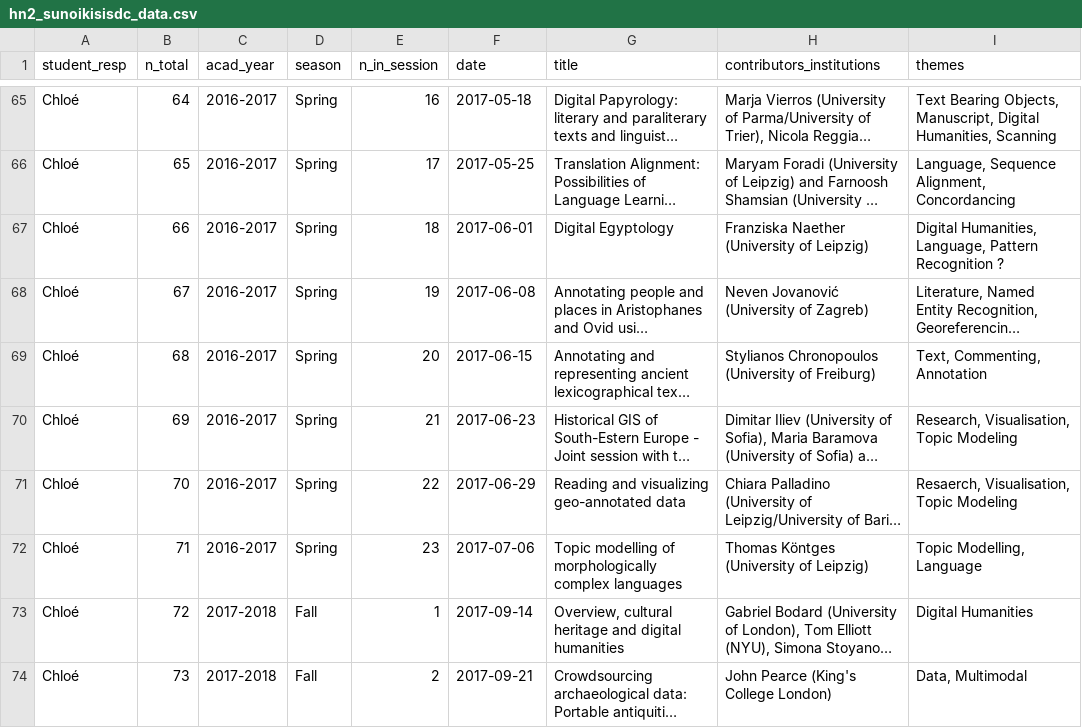
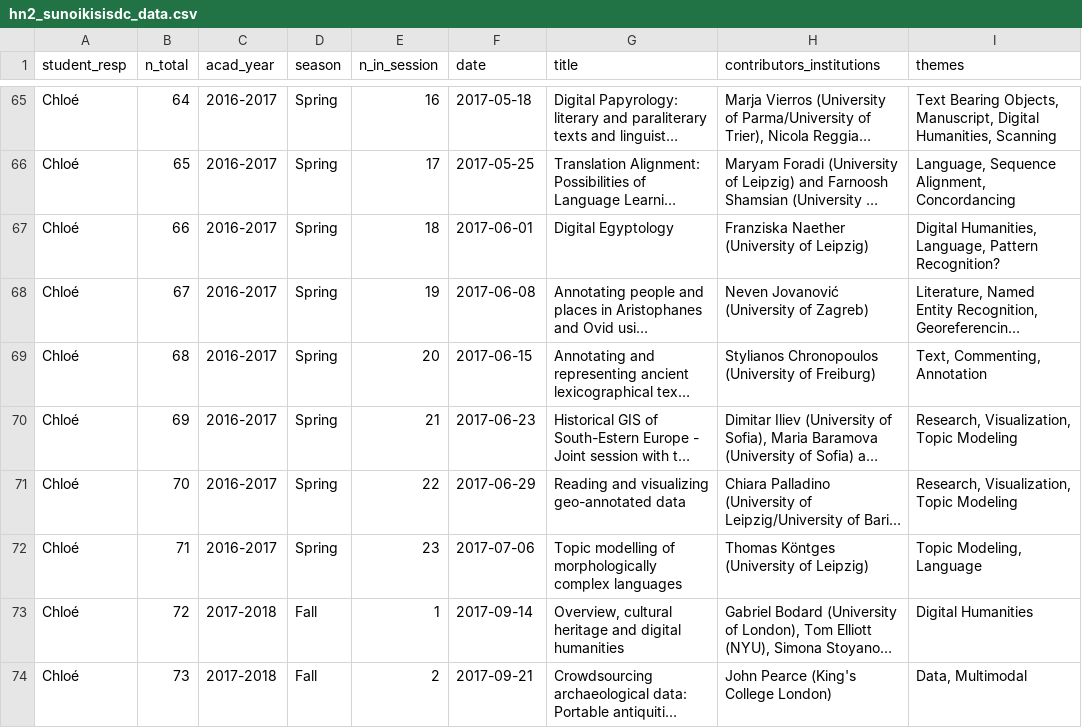
Before and after one commit to classnum/hn2_sunoikisisdc, a CSV file: hn2_sunoikisisdc_data.csv, drawn as a sheet; only a part is shown, gaps mark what is left out; long unchanged cells end in …; the diff covers the shown part only; the diff names each change by its address in the sheet, - before the commit and + after, or states it on an @@ line.

Commit message:
make terms consistent in themes

```diff
--- a/hn2_sunoikisisdc_data.csv
+++ b/hn2_sunoikisisdc_data.csv
-I67 (themes): …Language, Pattern Recognition ?
+I67 (themes): …Language, Pattern Recognition?
-I70 (themes): Research, Visualisation, Topic Modeling
+I70 (themes): Research, Visualization, Topic Modeling
-I71 (themes): Resaerch, Visualisation, Topic Modeling
+I71 (themes): Research, Visualization, Topic Modeling
-I72 (themes): Topic Modelling, Language
+I72 (themes): Topic Modeling, Language
```
Also changed, not shown: 16 edited cells elsewhere in this file.
